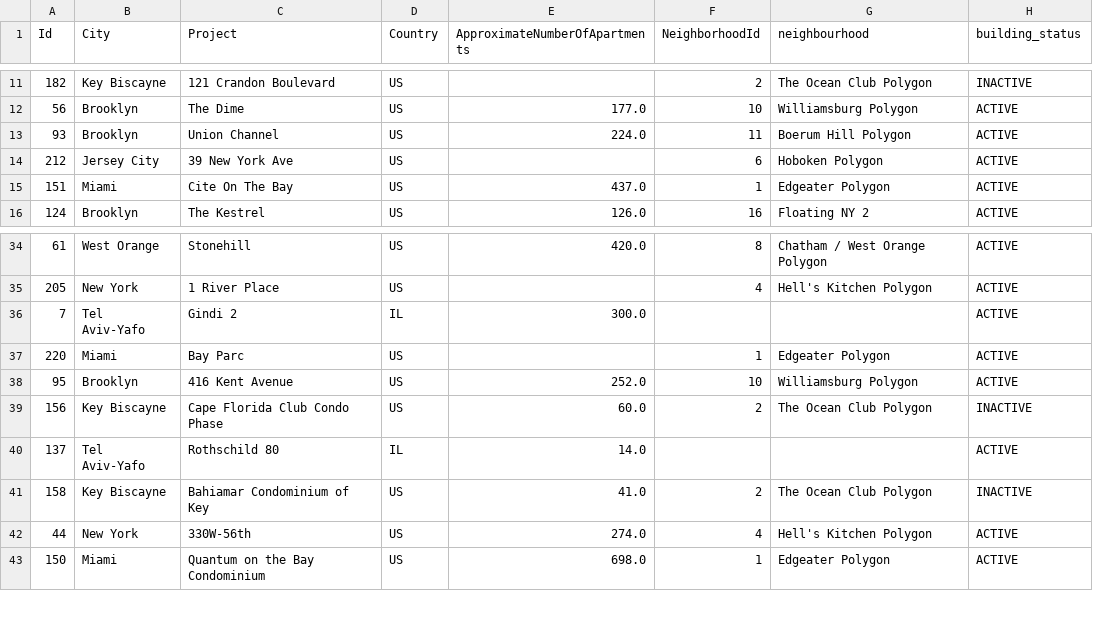
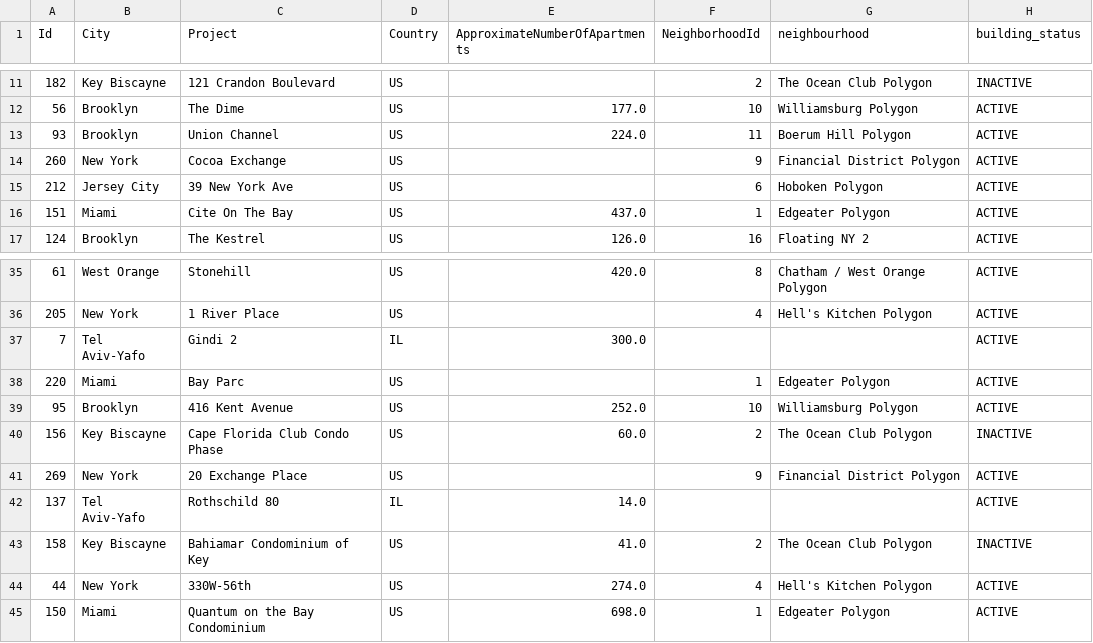
Before and after one commit to AryanGupta-Faireez/demand-dashboard, a CSV file: data/locations.csv, drawn as a sheet; only a part is shown, gaps mark what is left out; the diff names each change by its address in the sheet, - before the commit and + after, or states it on an @@ line.

```diff
--- a/data/locations.csv
+++ b/data/locations.csv
+row 14: 260 | New York | Cocoa Exchange | US |  | 9 | Financial District Polygon | ACTIVE
+row 41: 269 | New York | 20 Exchange Place | US |  | 9 | Financial District Polygon | ACTIVE
```
Also changed, not shown: data/apartments.csv, data/promotions.csv, 4 other files.
